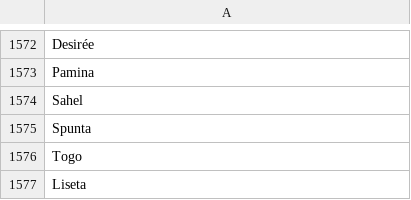
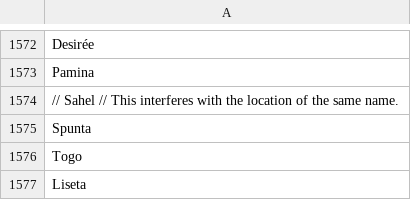
Before and after one commit to clulab/habitus, a TSV file: src/main/resources/lexicons/CROP.tsv, drawn as a sheet; only a part is shown, gaps mark what is left out.

Commit message:
Comment out Sahel as crop variety
It interferes with the location

```diff
--- a/src/main/resources/lexicons/CROP.tsv
+++ b/src/main/resources/lexicons/CROP.tsv
@@ -1573,3 +1573,3 @@ Desirée
 Pamina
-Sahel
+// Sahel // This interferes with the location of the same name.
 Spunta
```
